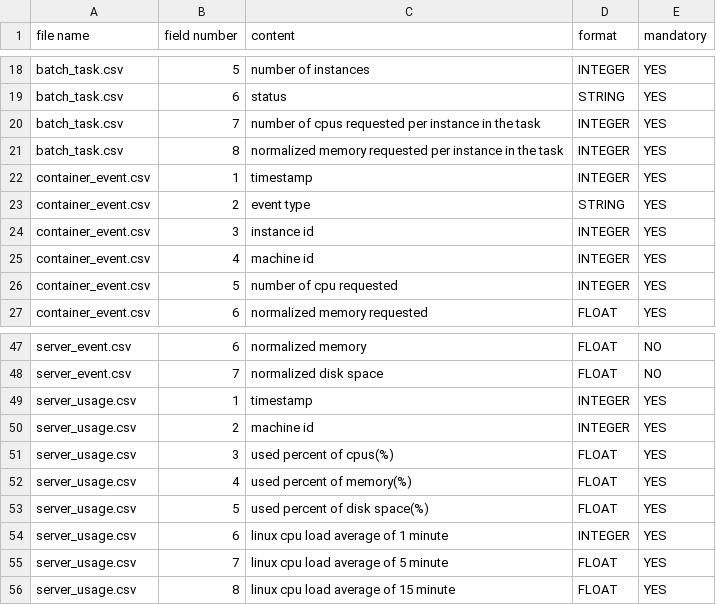
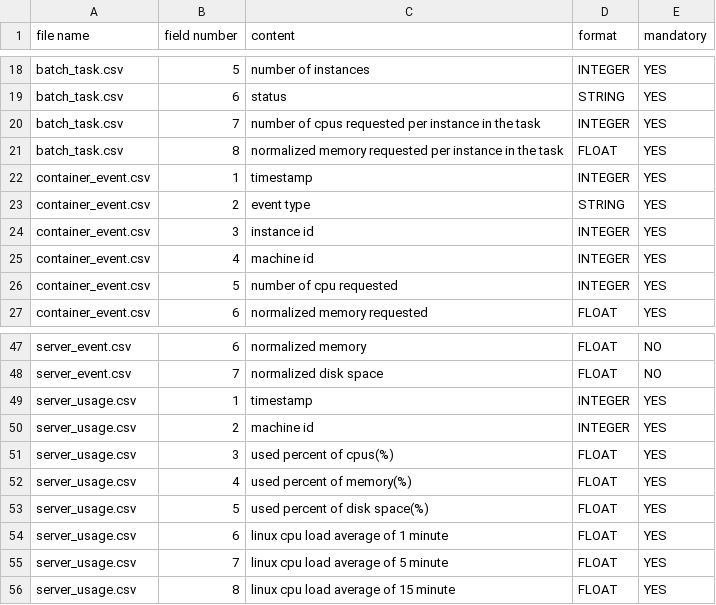
Before and after one commit to alibaba/clusterdata, a CSV file: schema.csv, drawn as a sheet; only a part is shown, gaps mark what is left out.

Commit message:
fixed column type errors

```diff
--- a/schema.csv
+++ b/schema.csv
@@ -20,3 +20,3 @@ batch_task.csv,6, status, STRING, YES
 batch_task.csv,7, number of cpus requested per instance in the task, INTEGER, YES
-batch_task.csv,8, normalized memory requested per instance in the task, INTEGER, YES
+batch_task.csv,8, normalized memory requested per instance in the task, FLOAT, YES
 container_event.csv,1, timestamp, INTEGER, YES
@@ -53,3 +53,3 @@ server_usage.csv,4, used percent of memory(%), FLOAT, YES
 server_usage.csv,5, used percent of disk space(%), FLOAT, YES
-server_usage.csv,6, linux cpu load average of 1 minute, INTEGER, YES
+server_usage.csv,6, linux cpu load average of 1 minute, FLOAT, YES
 server_usage.csv,7, linux cpu load average of 5 minute, FLOAT, YES
```
